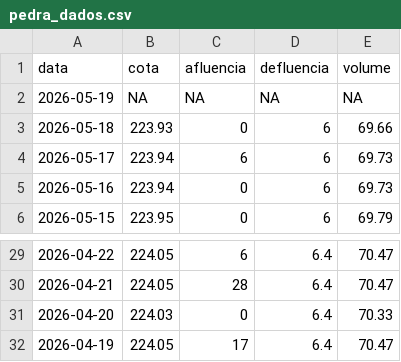
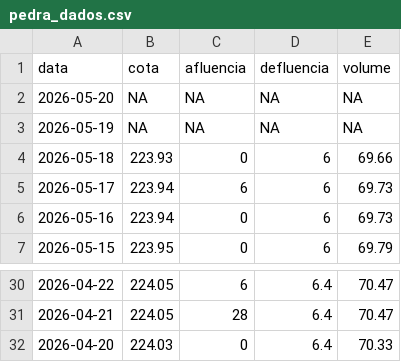
Before and after one commit to paulobarros/res_pedra, a CSV file: data/pedra_dados.csv, drawn as a sheet; only a part is shown, gaps mark what is left out; removed rows and columns are numbered as before the commit, all else as after; the diff names each change by its address in the sheet, - before the commit and + after, or states it on an @@ line.

```diff
--- a/data/pedra_dados.csv
+++ b/data/pedra_dados.csv
+row 2: 2026-05-20 | NA | NA | NA | NA
-row 32: 2026-04-19 | 224.05 | 17 | 6.4 | 70.47
```
